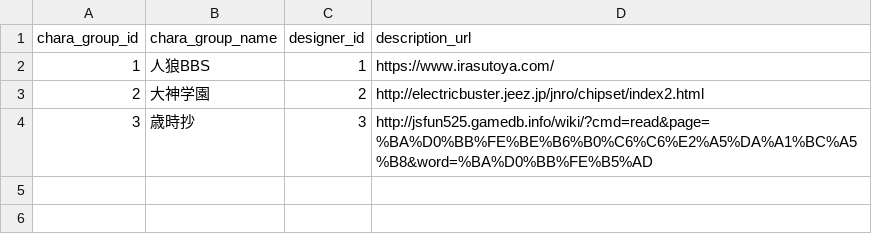
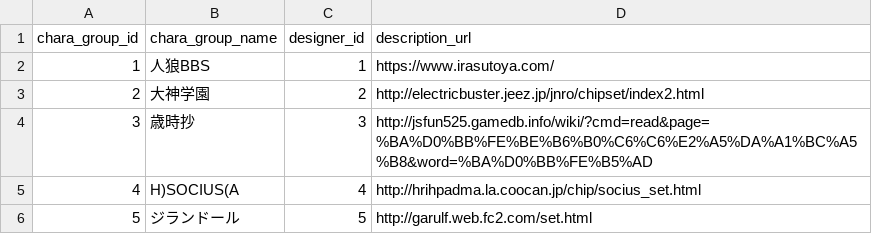
Before and after one commit to h-orito/wolf-mansion, a TSV file: dbflute_werewolf_mansiondb/playsql/data/common/tsv/UTF-8/09-CHARA_GROUP.tsv, drawn as a sheet.

```diff
--- a/dbflute_werewolf_mansiondb/playsql/data/common/tsv/UTF-8/09-CHARA_GROUP.tsv
+++ b/dbflute_werewolf_mansiondb/playsql/data/common/tsv/UTF-8/09-CHARA_GROUP.tsv
@@ -4 +4,3 @@ chara_group_id	chara_group_name	designer_id	description_url
 3	歳時抄	3	http://jsfun525.gamedb.info/wiki/?cmd=read&page=%BA%D0%BB%FE%BE%B6%B0%C6%C6%E2%A5%DA%A1%BC%A5%B8&word=%BA%D0%BB%FE%B5%AD
+4	H)SOCIUS(A	4	http://hrihpadma.la.coocan.jp/chip/socius_set.html
+5	ジランドール	5	http://garulf.web.fc2.com/set.html
```
Also changed, not shown: 31 other files.
